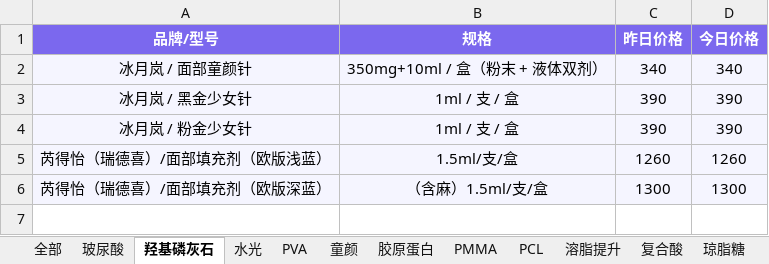
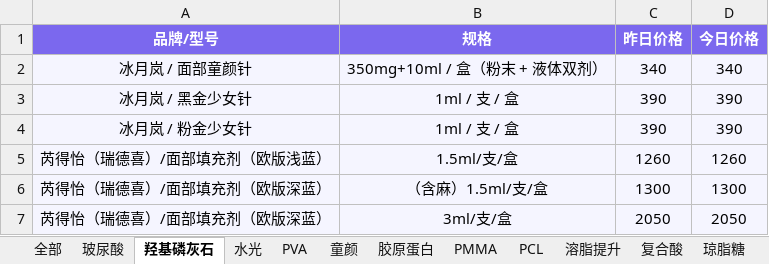
Before and after one commit to l1715993715/yuemei, an Excel workbook: data.xlsx, sheet 羟基磷灰石, drawn as a sheet; values as stored, in another font and other column widths than the file's, no borders; the diff names each change by its address in the sheet, - before the commit and + after, or states it on an @@ line.

Commit message:
Add files via upload

```diff
--- a/data.xlsx (sheet 羟基磷灰石)
+++ b/data.xlsx (sheet 羟基磷灰石)
+row 7: 芮得怡（瑞德喜）/面部填充剂（欧版深蓝） | 3ml/支/盒 | 2050 | 2050
```
